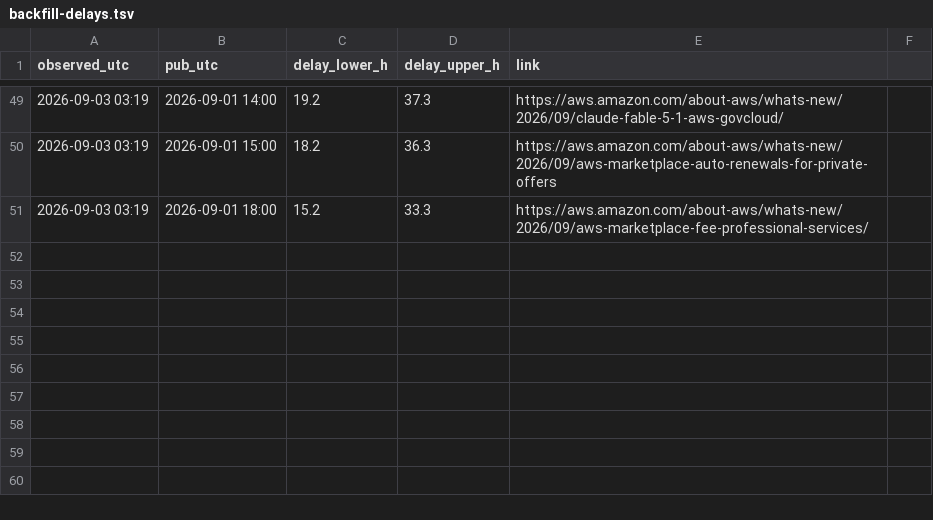
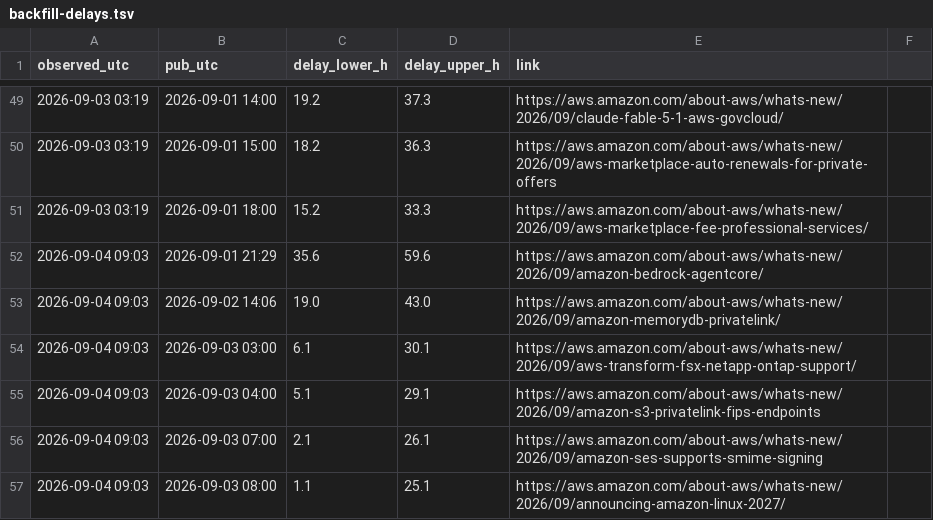
Before and after one commit to IanLiYi1996/personal-research-journal, a TSV file: aws-whats-new/backfill-delays.tsv, drawn as a sheet; only a part is shown, gaps mark what is left out.

```diff
--- a/aws-whats-new/backfill-delays.tsv
+++ b/aws-whats-new/backfill-delays.tsv
@@ -51 +51,7 @@ observed_utc	pub_utc	delay_lower_h	delay_upper_h	link
 2026-09-03 03:19	2026-09-01 18:00	15.2	33.3	https://aws.amazon.com/about-aws/whats-new/2026/09/aws-marketplace-fee-professional-services/
+2026-09-04 09:03	2026-09-01 21:29	35.6	59.6	https://aws.amazon.com/about-aws/whats-new/2026/09/amazon-bedrock-agentcore/
+2026-09-04 09:03	2026-09-02 14:06	19.0	43.0	https://aws.amazon.com/about-aws/whats-new/2026/09/amazon-memorydb-privatelink/
+2026-09-04 09:03	2026-09-03 03:00	6.1	30.1	https://aws.amazon.com/about-aws/whats-new/2026/09/aws-transform-fsx-netapp-ontap-support/
+2026-09-04 09:03	2026-09-03 04:00	5.1	29.1	https://aws.amazon.com/about-aws/whats-new/2026/09/amazon-s3-privatelink-fips-endpoints
+2026-09-04 09:03	2026-09-03 07:00	2.1	26.1	https://aws.amazon.com/about-aws/whats-new/2026/09/amazon-ses-supports-smime-signing
+2026-09-04 09:03	2026-09-03 08:00	1.1	25.1	https://aws.amazon.com/about-aws/whats-new/2026/09/announcing-amazon-linux-2027/
```
Also changed, not shown: aws-whats-new/window-health.tsv, ops/run-log.tsv, 3 other files.
